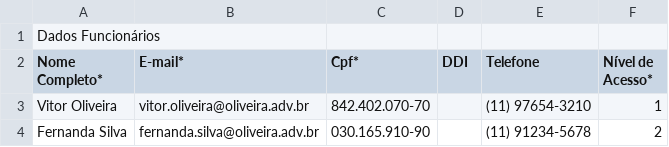
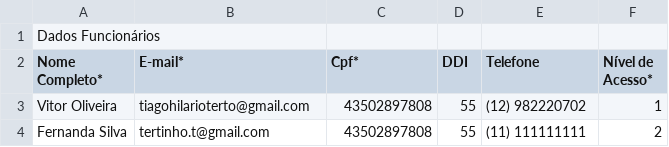
Before and after one commit to PROJETO-TMIS/tmis, a CSV file: armazenamento/novo-cadastro/Cadastro - Nova Empresa - Funcionarios.csv, drawn as a sheet.

```diff
--- a/armazenamento/novo-cadastro/Cadastro - Nova Empresa - Funcionarios.csv
+++ b/armazenamento/novo-cadastro/Cadastro - Nova Empresa - Funcionarios.csv
@@ -2,3 +2,3 @@ Dados Funcionários,,,,,
 Nome Completo*,E-mail*,Cpf*,DDI,Telefone,Nível de Acesso*
-Vitor Oliveira,vitor.oliveira@oliveira.adv.br,842.402.070-70,,(11) 97654-3210,1
-Fernanda Silva,fernanda.silva@oliveira.adv.br,030.165.910-90,,(11) 91234-5678,2
+Vitor Oliveira,tiagohilarioterto@gmail.com,43502897808,55,(12) 982220702,1
+Fernanda Silva,tertinho.t@gmail.com,43502897808,55,(11) 111111111,2
```
Also changed, not shown: 11 other files.
